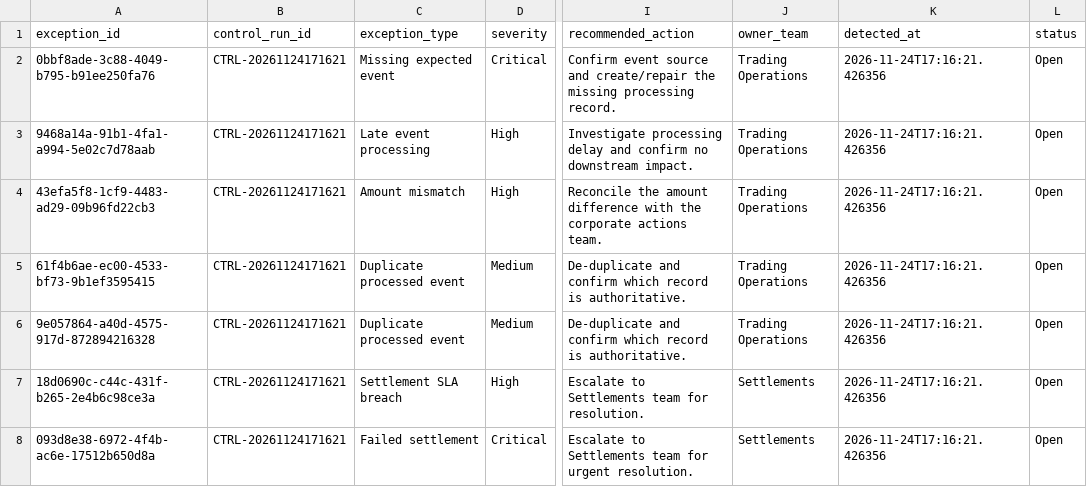
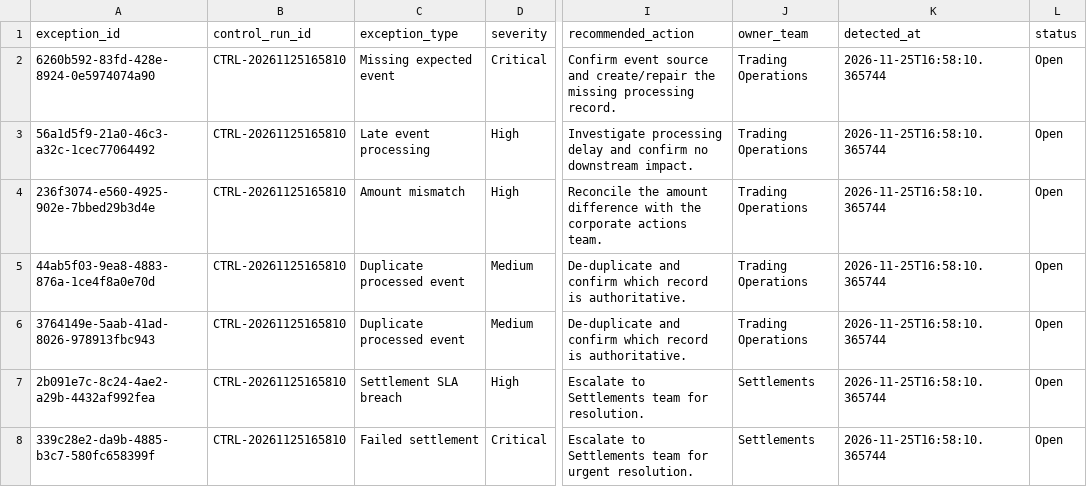
Before and after one commit to Kanss1176/trading-operations-control-room, a CSV file: data/processed/reconciliation_results.csv, drawn as a sheet; only a part is shown, gaps mark what is left out; the diff names each change by its address in the sheet, - before the commit and + after, or states it on an @@ line.

```diff
--- a/data/processed/reconciliation_results.csv
+++ b/data/processed/reconciliation_results.csv
-A2 (exception_id): 0bbf8ade-3c88-4049-b795-b91ee250fa76
+A2 (exception_id): 6260b592-83fd-428e-8924-0e5974074a90
-B2:B8 (control_run_id): CTRL-20261124171621
+B2:B8 (control_run_id): CTRL-20261125165810
-K2:K8 (detected_at): 2026-11-24T17:16:21.426356
+K2:K8 (detected_at): 2026-11-25T16:58:10.365744
-A3 (exception_id): 9468a14a-91b1-4fa1-a994-5e02c7d78aab
+A3 (exception_id): 56a1d5f9-21a0-46c3-a32c-1cec77064492
-A4 (exception_id): 43efa5f8-1cf9-4483-ad29-09b96fd22cb3
+A4 (exception_id): 236f3074-e560-4925-902e-7bbed29b3d4e
-A5 (exception_id): 61f4b6ae-ec00-4533-bf73-9b1ef3595415
+A5 (exception_id): 44ab5f03-9ea8-4883-876a-1ce4f8a0e70d
-A6 (exception_id): 9e057864-a40d-4575-917d-872894216328
+A6 (exception_id): 3764149e-5aab-41ad-8026-978913fbc943
-A7 (exception_id): 18d0690c-c44c-431f-b265-2e4b6c98ce3a
+A7 (exception_id): 2b091e7c-8c24-4ae2-a29b-4432af992fea
-A8 (exception_id): 093d8e38-6972-4f4b-ac6e-17512b650d8a
+A8 (exception_id): 339c28e2-da9b-4885-b3c7-580fc658399f
```
Also changed, not shown: data/processed/exception_queue.csv, 1 other file.
